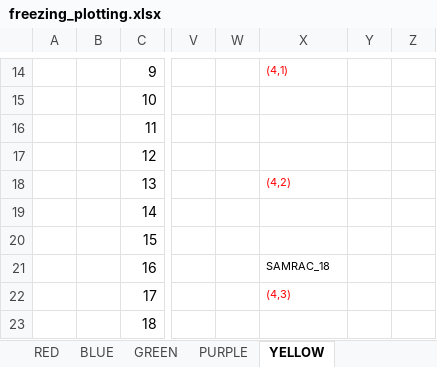
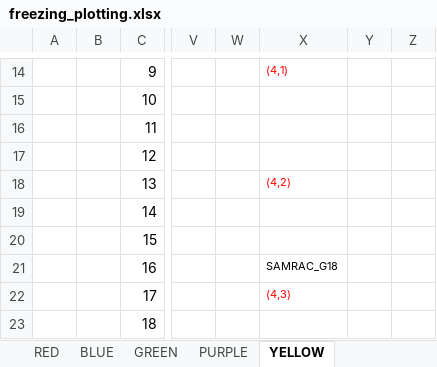
Before and after one commit to cchambe12/freezingexperiment, an Excel workbook: data/freezing_plotting.xlsx, sheet YELLOW, drawn as a sheet; only a part is shown, gaps mark what is left out; values as stored, in another font and other column widths than the file's, no borders; the diff names each change by its address in the sheet, - before the commit and + after, or states it on an @@ line.

Commit message:
finalized plotting and planning

```diff
--- a/data/freezing_plotting.xlsx (sheet YELLOW)
+++ b/data/freezing_plotting.xlsx (sheet YELLOW)
-X21: SAMRAC_18
+X21: SAMRAC_G18
```
Also changed, not shown: sheet RED, planting/freezing_planting.xlsx.
